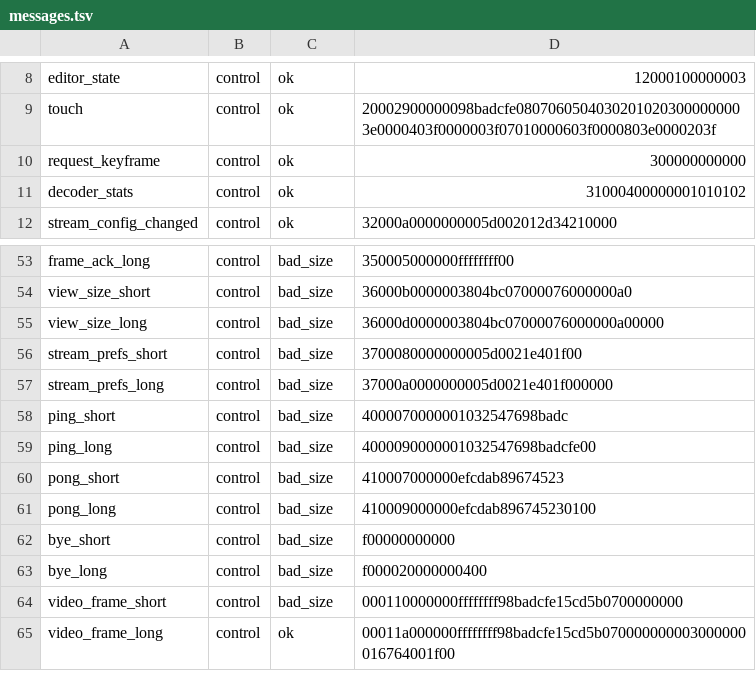
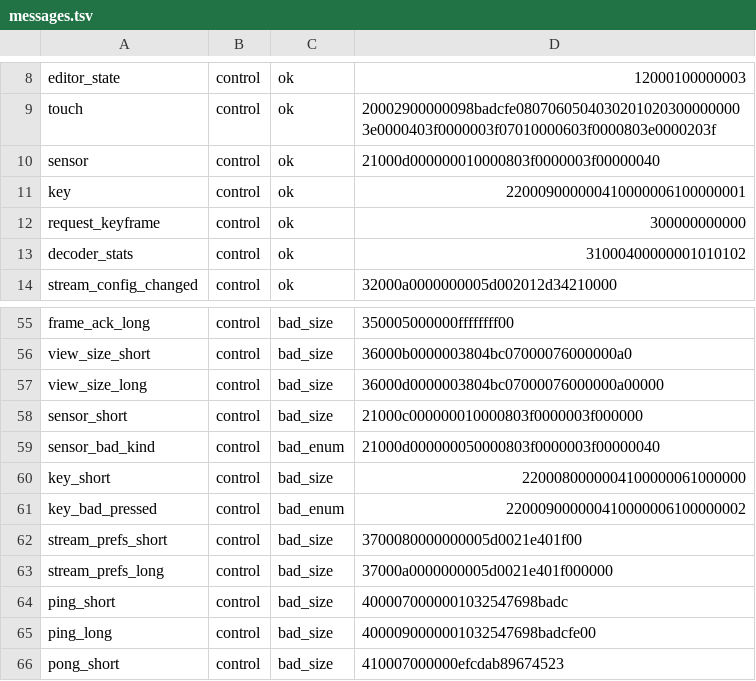
Before and after one commit to h1dr0nn/handview-remote, a TSV file: protocol/vectors/messages.tsv, drawn as a sheet; only a part is shown, gaps mark what is left out; the shorter side is filled out with more unchanged rows.

```diff
--- a/protocol/vectors/messages.tsv
+++ b/protocol/vectors/messages.tsv
@@ -9,2 +9,4 @@ editor_state	control	ok	12000100000003
 touch	control	ok	20002900000098badcfe08070605040302010203000000003e0000403f0000003f07010000603f0000803e0000203f
+sensor	control	ok	21000d000000010000803f0000003f00000040
+key	control	ok	220009000000410000006100000001
 request_keyframe	control	ok	300000000000
@@ -55,2 +57,6 @@ view_size_short	control	bad_size	36000b0000003804bc07000076000000a0
 view_size_long	control	bad_size	36000d0000003804bc07000076000000a00000
+sensor_short	control	bad_size	21000c000000010000803f0000003f000000
+sensor_bad_kind	control	bad_enum	21000d000000050000803f0000003f00000040
+key_short	control	bad_size	2200080000004100000061000000
+key_bad_pressed	control	bad_enum	220009000000410000006100000002
 stream_prefs_short	control	bad_size	3700080000000005d0021e401f00
```
Also changed, not shown: 19 other files.
